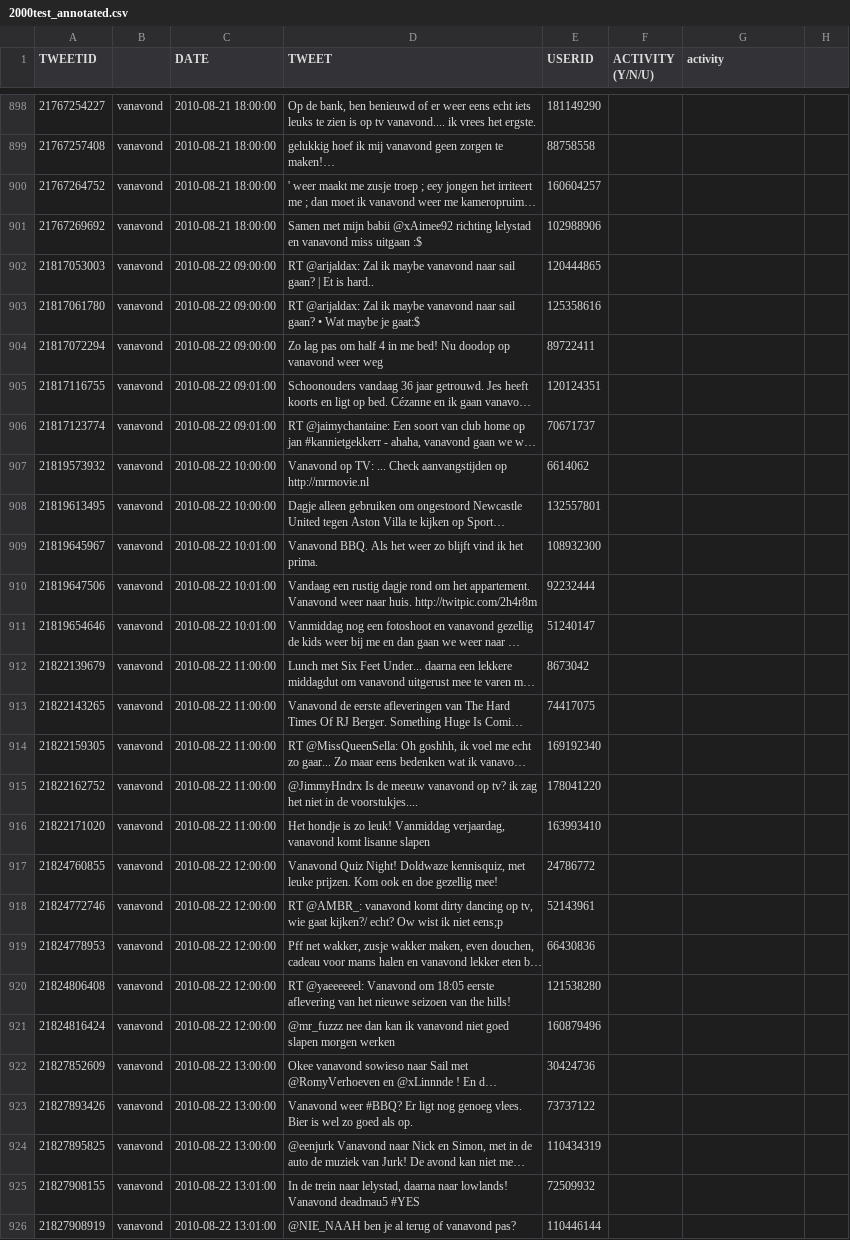
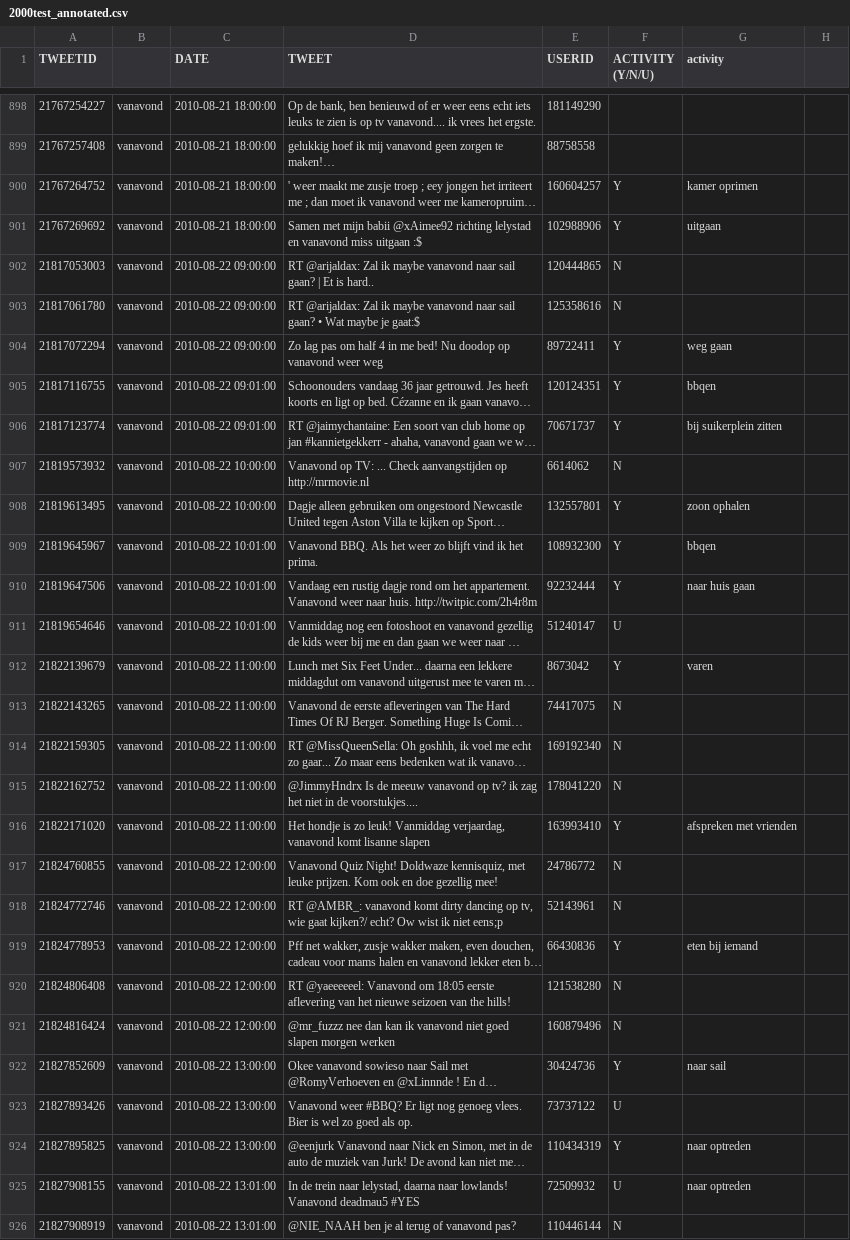
Before and after one commit to sagieske/scriptie, a CSV file: 2000test_annotated.csv, drawn as a sheet; only a part is shown, gaps mark what is left out; long unchanged cells end in …; the diff covers the shown part only; the diff names each change by its address in the sheet, - before the commit and + after, or states it on an @@ line.

Commit message:
new 900-1000

```diff
--- a/2000test_annotated.csv
+++ b/2000test_annotated.csv
-F900:F901 (ACTIVITY (Y/N/U)): (empty)
+F900:F901 (ACTIVITY (Y/N/U)): Y
-G900 (activity): (empty)
+G900 (activity): kamer oprimen
-G901 (activity): (empty)
+G901 (activity): uitgaan
-F902:F903 (ACTIVITY (Y/N/U)): (empty)
+F902:F903 (ACTIVITY (Y/N/U)): N
-F904:F906 (ACTIVITY (Y/N/U)): (empty)
+F904:F906 (ACTIVITY (Y/N/U)): Y
-G904 (activity): (empty)
+G904 (activity): weg gaan
-G905 (activity): (empty)
+G905 (activity): bbqen
-G906 (activity): (empty)
+G906 (activity): bij suikerplein zitten
-F907 (ACTIVITY (Y/N/U)): (empty)
+F907 (ACTIVITY (Y/N/U)): N
-F908:F910 (ACTIVITY (Y/N/U)): (empty)
+F908:F910 (ACTIVITY (Y/N/U)): Y
-G908 (activity): (empty)
+G908 (activity): zoon ophalen
-G909 (activity): (empty)
+G909 (activity): bbqen
-G910 (activity): (empty)
+G910 (activity): naar huis gaan
-F911 (ACTIVITY (Y/N/U)): (empty)
+F911 (ACTIVITY (Y/N/U)): U
-F912 (ACTIVITY (Y/N/U)): (empty)
+F912 (ACTIVITY (Y/N/U)): Y
-G912 (activity): (empty)
+G912 (activity): varen
-F913:F915 (ACTIVITY (Y/N/U)): (empty)
+F913:F915 (ACTIVITY (Y/N/U)): N
-F916 (ACTIVITY (Y/N/U)): (empty)
+F916 (ACTIVITY (Y/N/U)): Y
-G916 (activity): (empty)
+G916 (activity): afspreken met vrienden
-F917:F918 (ACTIVITY (Y/N/U)): (empty)
+F917:F918 (ACTIVITY (Y/N/U)): N
-F919 (ACTIVITY (Y/N/U)): (empty)
+F919 (ACTIVITY (Y/N/U)): Y
-G919 (activity): (empty)
+G919 (activity): eten bij iemand
-F920:F921 (ACTIVITY (Y/N/U)): (empty)
+F920:F921 (ACTIVITY (Y/N/U)): N
-F922 (ACTIVITY (Y/N/U)): (empty)
+F922 (ACTIVITY (Y/N/U)): Y
-G922 (activity): (empty)
+G922 (activity): naar sail
-F923 (ACTIVITY (Y/N/U)): (empty)
+F923 (ACTIVITY (Y/N/U)): U
-F924 (ACTIVITY (Y/N/U)): (empty)
+F924 (ACTIVITY (Y/N/U)): Y
-G924:G925 (activity): (empty)
+G924:G925 (activity): naar optreden
-F925 (ACTIVITY (Y/N/U)): (empty)
+F925 (ACTIVITY (Y/N/U)): U
-F926 (ACTIVITY (Y/N/U)): (empty)
+F926 (ACTIVITY (Y/N/U)): N
```
Also changed, not shown: 104 edited cells elsewhere in this file.
